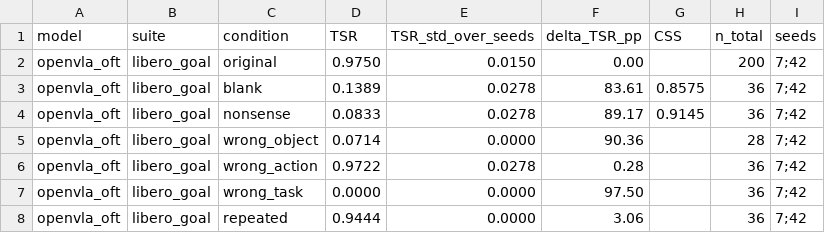
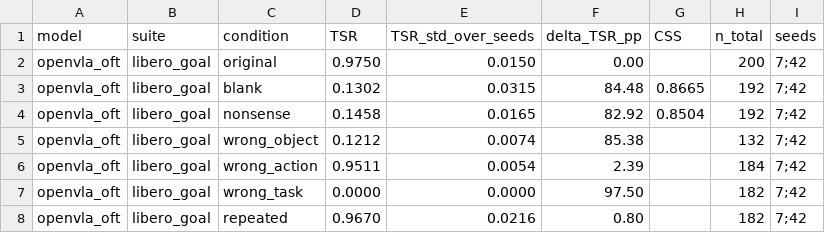
Before and after one commit to keivalya/cs6120, a CSV file: report/rq1_causal_openvla_oft.csv, drawn as a sheet.

```diff
--- a/report/rq1_causal_openvla_oft.csv
+++ b/report/rq1_causal_openvla_oft.csv
@@ -2,7 +2,7 @@ model,suite,condition,TSR,TSR_std_over_seeds,delta_TSR_pp,CSS,n_total,seeds
 openvla_oft,libero_goal,original,0.9750,0.0150,0.00,,200,7;42
-openvla_oft,libero_goal,blank,0.1389,0.0278,83.61,0.8575,36,7;42
-openvla_oft,libero_goal,nonsense,0.0833,0.0278,89.17,0.9145,36,7;42
-openvla_oft,libero_goal,wrong_object,0.0714,0.0000,90.36,,28,7;42
-openvla_oft,libero_goal,wrong_action,0.9722,0.0278,0.28,,36,7;42
-openvla_oft,libero_goal,wrong_task,0.0000,0.0000,97.50,,36,7;42
-openvla_oft,libero_goal,repeated,0.9444,0.0000,3.06,,36,7;42
+openvla_oft,libero_goal,blank,0.1302,0.0315,84.48,0.8665,192,7;42
+openvla_oft,libero_goal,nonsense,0.1458,0.0165,82.92,0.8504,192,7;42
+openvla_oft,libero_goal,wrong_object,0.1212,0.0074,85.38,,132,7;42
+openvla_oft,libero_goal,wrong_action,0.9511,0.0054,2.39,,184,7;42
+openvla_oft,libero_goal,wrong_task,0.0000,0.0000,97.50,,182,7;42
+openvla_oft,libero_goal,repeated,0.9670,0.0216,0.80,,182,7;42
```
Also changed, not shown: report/rq1_causal.csv, report/rq1_causal_openvla.csv, 22 other files.
